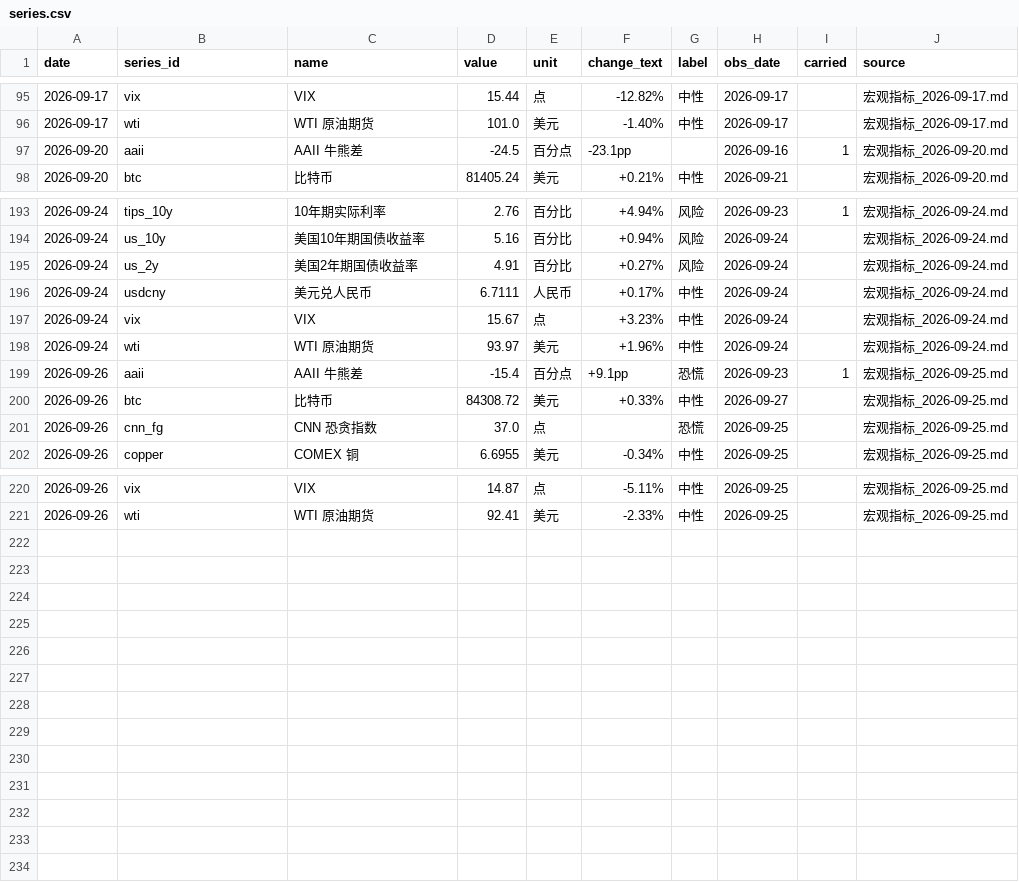
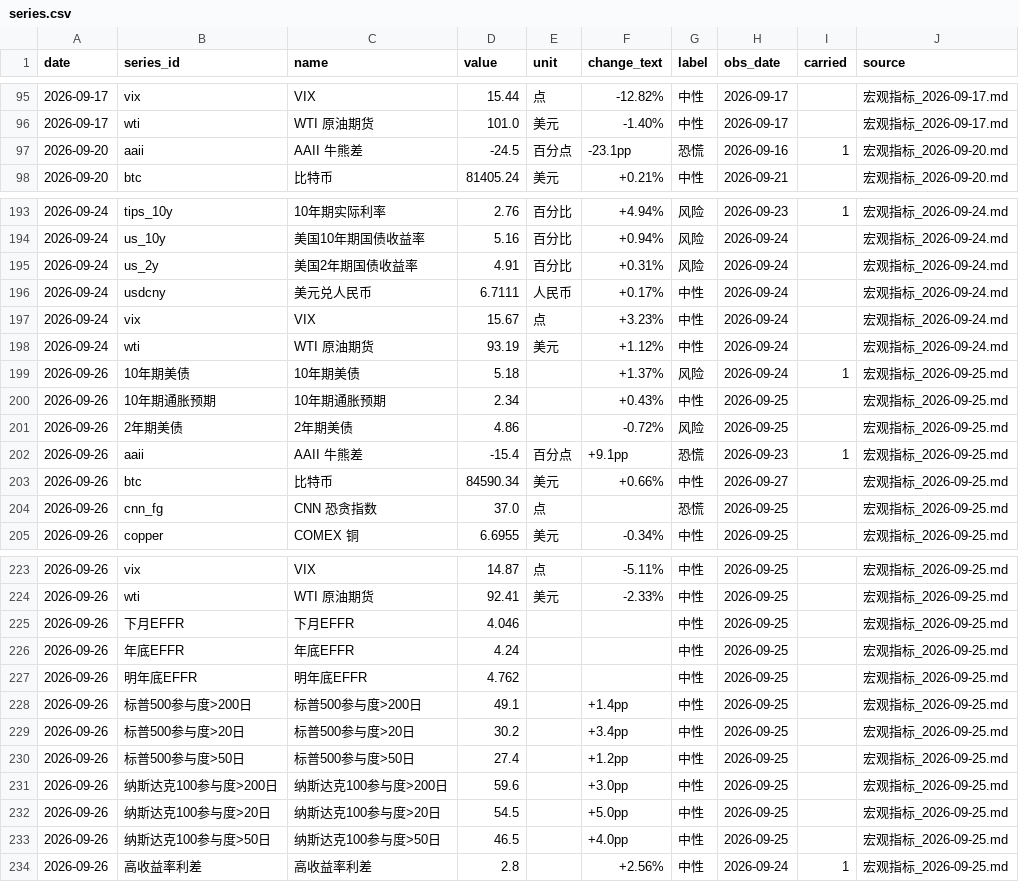
Before and after one commit to cool1990/invest-dashboard_v1, a CSV file: data/sentiment/series.csv, drawn as a sheet; only a part is shown, gaps mark what is left out; the diff covers the shown part only.

```diff
--- a/data/sentiment/series.csv
+++ b/data/sentiment/series.csv
@@ -96,3 +96,3 @@ date,series_id,name,value,unit,change_text,label,obs_date,carried,source
 2026-09-17,wti,WTI 原油期货,101.0,美元,-1.40%,中性,2026-09-17,,宏观指标_2026-09-17.md
-2026-09-20,aaii,AAII 牛熊差,-24.5,百分点,-23.1pp,,2026-09-16,1,宏观指标_2026-09-20.md
+2026-09-20,aaii,AAII 牛熊差,-24.5,百分点,-23.1pp,恐慌,2026-09-16,1,宏观指标_2026-09-20.md
 2026-09-20,btc,比特币,81405.24,美元,+0.21%,中性,2026-09-21,,宏观指标_2026-09-20.md
@@ -194,8 +194,11 @@ date,series_id,name,value,unit,change_text,label,obs_date,carried,source
 2026-09-24,us_10y,美国10年期国债收益率,5.16,百分比,+0.94%,风险,2026-09-24,,宏观指标_2026-09-24.md
-2026-09-24,us_2y,美国2年期国债收益率,4.91,百分比,+0.27%,风险,2026-09-24,,宏观指标_2026-09-24.md
+2026-09-24,us_2y,美国2年期国债收益率,4.91,百分比,+0.31%,风险,2026-09-24,,宏观指标_2026-09-24.md
 2026-09-24,usdcny,美元兑人民币,6.7111,人民币,+0.17%,中性,2026-09-24,,宏观指标_2026-09-24.md
 2026-09-24,vix,VIX,15.67,点,+3.23%,中性,2026-09-24,,宏观指标_2026-09-24.md
-2026-09-24,wti,WTI 原油期货,93.97,美元,+1.96%,中性,2026-09-24,,宏观指标_2026-09-24.md
+2026-09-24,wti,WTI 原油期货,93.19,美元,+1.12%,中性,2026-09-24,,宏观指标_2026-09-24.md
+2026-09-26,10年期美债,10年期美债,5.18,,+1.37%,风险,2026-09-24,1,宏观指标_2026-09-25.md
+2026-09-26,10年期通胀预期,10年期通胀预期,2.34,,+0.43%,中性,2026-09-25,,宏观指标_2026-09-25.md
+2026-09-26,2年期美债,2年期美债,4.86,,-0.72%,风险,2026-09-25,,宏观指标_2026-09-25.md
 2026-09-26,aaii,AAII 牛熊差,-15.4,百分点,+9.1pp,恐慌,2026-09-23,1,宏观指标_2026-09-25.md
-2026-09-26,btc,比特币,84308.72,美元,+0.33%,中性,2026-09-27,,宏观指标_2026-09-25.md
+2026-09-26,btc,比特币,84590.34,美元,+0.66%,中性,2026-09-27,,宏观指标_2026-09-25.md
 2026-09-26,cnn_fg,CNN 恐贪指数,37.0,点,,恐慌,2026-09-25,,宏观指标_2026-09-25.md
@@ -221 +224,11 @@ date,series_id,name,value,unit,change_text,label,obs_date,carried,source
 2026-09-26,wti,WTI 原油期货,92.41,美元,-2.33%,中性,2026-09-25,,宏观指标_2026-09-25.md
+2026-09-26,下月EFFR,下月EFFR,4.046,,,中性,2026-09-25,,宏观指标_2026-09-25.md
+2026-09-26,年底EFFR,年底EFFR,4.24,,,中性,2026-09-25,,宏观指标_2026-09-25.md
+2026-09-26,明年底EFFR,明年底EFFR,4.762,,,中性,2026-09-25,,宏观指标_2026-09-25.md
+2026-09-26,标普500参与度>200日,标普500参与度>200日,49.1,,+1.4pp,中性,2026-09-25,,宏观指标_2026-09-25.md
+2026-09-26,标普500参与度>20日,标普500参与度>20日,30.2,,+3.4pp,中性,2026-09-25,,宏观指标_2026-09-25.md
+2026-09-26,标普500参与度>50日,标普500参与度>50日,27.4,,+1.2pp,中性,2026-09-25,,宏观指标_2026-09-25.md
+2026-09-26,纳斯达克100参与度>200日,纳斯达克100参与度>200日,59.6,,+3.0pp,中性,2026-09-25,,宏观指标_2026-09-25.md
+2026-09-26,纳斯达克100参与度>20日,纳斯达克100参与度>20日,54.5,,+5.0pp,中性,2026-09-25,,宏观指标_2026-09-25.md
+2026-09-26,纳斯达克100参与度>50日,纳斯达克100参与度>50日,46.5,,+4.0pp,中性,2026-09-25,,宏观指标_2026-09-25.md
+2026-09-26,高收益率利差,高收益率利差,2.8,,+2.56%,中性,2026-09-24,1,宏观指标_2026-09-25.md
```
Also changed, not shown: 6 edited cells elsewhere in this file, data/sentiment/composite.csv, 1 other file.
